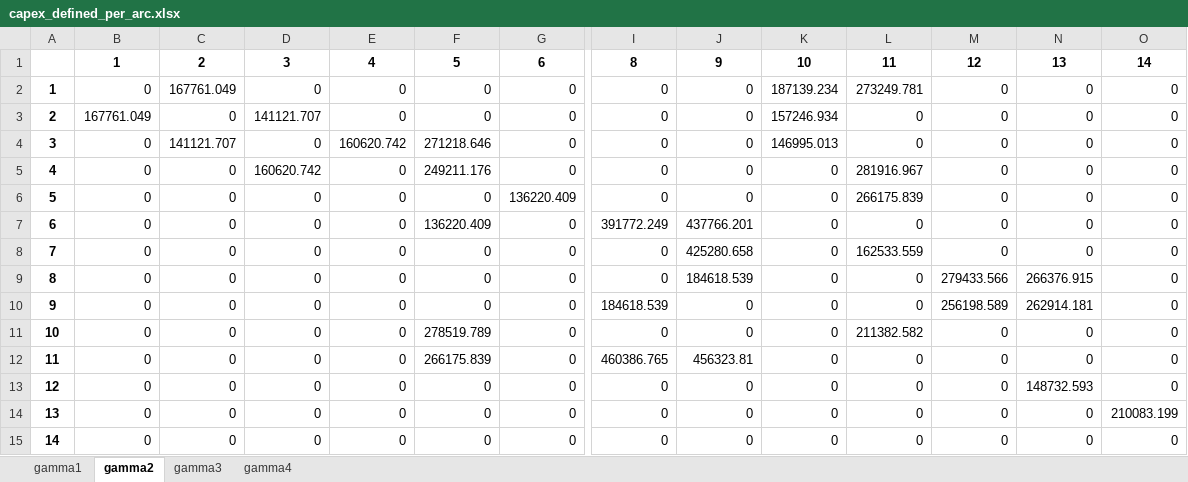
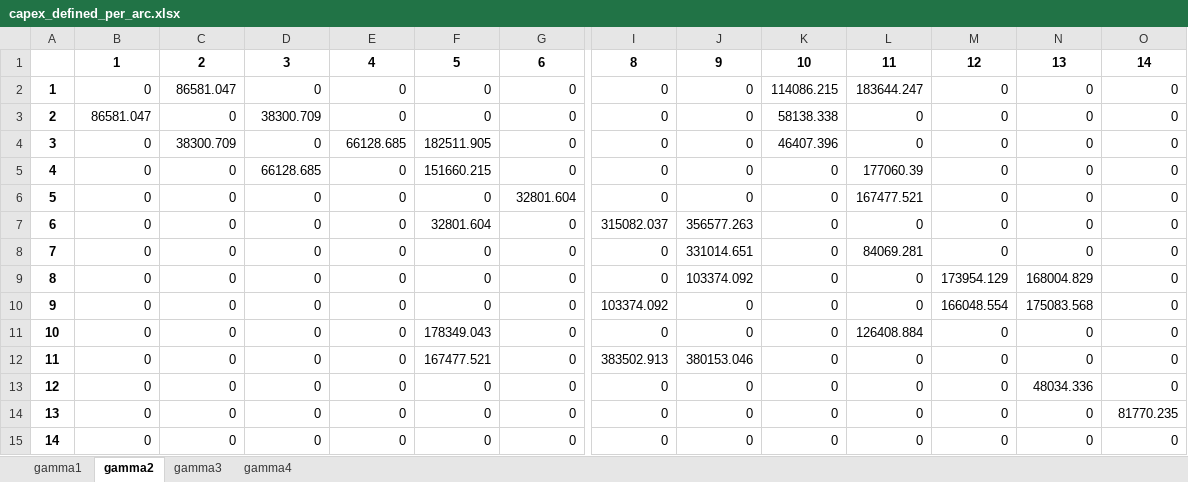
Before and after one commit to 404notykk/AdOpT-NET0_XiaoY, an Excel workbook: southern_europe/northern_italy_data/network_capex_metrics/capex_defined_per_arc.xlsx, sheet gamma2, drawn as a sheet; only a part is shown, gaps mark what is left out; values as stored, in another font and other column widths than the file's, no borders; the diff names each change by its address in the sheet, - before the commit and + after, or states it on an @@ line.

```diff
--- a/southern_europe/northern_italy_data/network_capex_metrics/capex_defined_per_arc.xlsx (sheet gamma2)
+++ b/southern_europe/northern_italy_data/network_capex_metrics/capex_defined_per_arc.xlsx (sheet gamma2)
-C2: 167761.049
+C2: 86581.047
-K2: 187139.234
+K2: 114086.215
-L2: 273249.781
+L2: 183644.247
-B3: 167761.049
+B3: 86581.047
-D3: 141121.707
+D3: 38300.709
-K3: 157246.934
+K3: 58138.338
-C4: 141121.707
+C4: 38300.709
-E4: 160620.742
+E4: 66128.685
-F4: 271218.646
+F4: 182511.905
-K4: 146995.013
+K4: 46407.396
-D5: 160620.742
+D5: 66128.685
-F5: 249211.176
+F5: 151660.215
-L5: 281916.967
+L5: 177060.39
-G6: 136220.409
+G6: 32801.604
-L6: 266175.839
+L6: 167477.521
-F7: 136220.409
+F7: 32801.604
-I7: 391772.249
+I7: 315082.037
-J7: 437766.201
+J7: 356577.263
-J8: 425280.658
+J8: 331014.651
-L8: 162533.559
+L8: 84069.281
-J9: 184618.539
+J9: 103374.092
-M9: 279433.566
+M9: 173954.129
-N9: 266376.915
+N9: 168004.829
-I10: 184618.539
+I10: 103374.092
-M10: 256198.589
+M10: 166048.554
-N10: 262914.181
+N10: 175083.568
-F11: 278519.789
+F11: 178349.043
-L11: 211382.582
+L11: 126408.884
-F12: 266175.839
+F12: 167477.521
-I12: 460386.765
+I12: 383502.913
-J12: 456323.81
+J12: 380153.046
-N13: 148732.593
+N13: 48034.336
-O14: 210083.199
+O14: 81770.235
```
Also changed, not shown: sheet gamma1, 6 other files.
